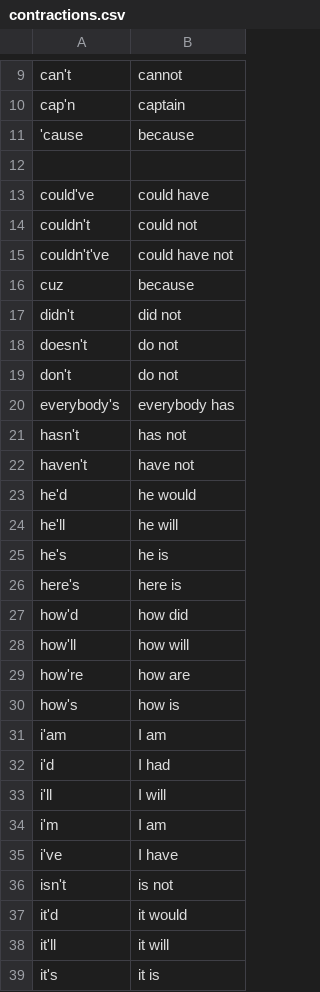
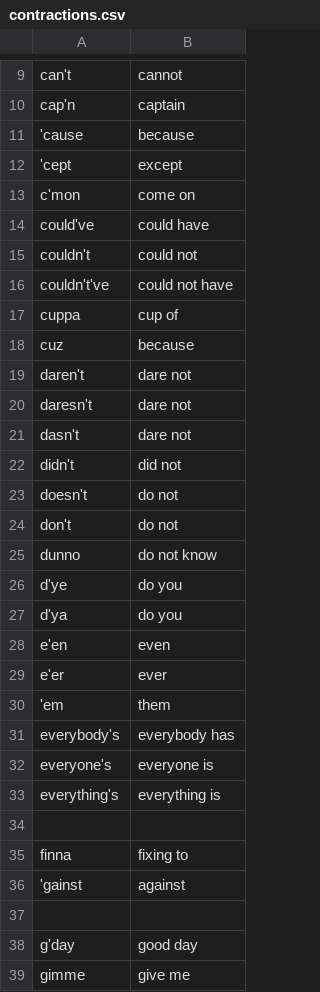
Before and after one commit to MooersLab/voice-in-plus-contractions, a CSV file: contractions.csv, drawn as a sheet; only a part is shown, gaps mark what is left out; the shorter side is filled out with more unchanged rows; the diff covers the shown part only.

Commit message:
Added more contractions.

```diff
--- a/contractions.csv
+++ b/contractions.csv
@@ -11,7 +11,12 @@ cap'n        ,captain
 'cause,because
-
+'cept,except
+c'mon,come on
 could've,could have
 couldn't,could not
-couldn't've,could have not
+couldn't've,could not have
+cuppa,cup of
 cuz,because
+daren't,dare not
+daresn't,dare not
+dasn't,dare not
 didn't,did not
@@ -19,2 +24,16 @@ doesn't,do not
 don't,do not
+dunno,do not know
+d'ye,do you
+d'ya,do you
+e'en,even
+e'er,ever
+'em,them
 everybody's,everybody has
+everyone's,everyone is
+everything's,everything is
+
+finna,fixing to
+'gainst,against
+
+g'day,good day
+gimme, give me
```
Also changed, not shown: 34 added rows elsewhere in this file.
